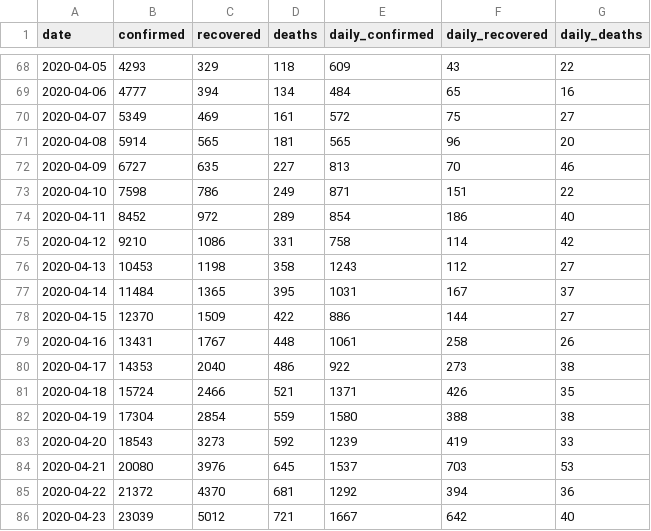
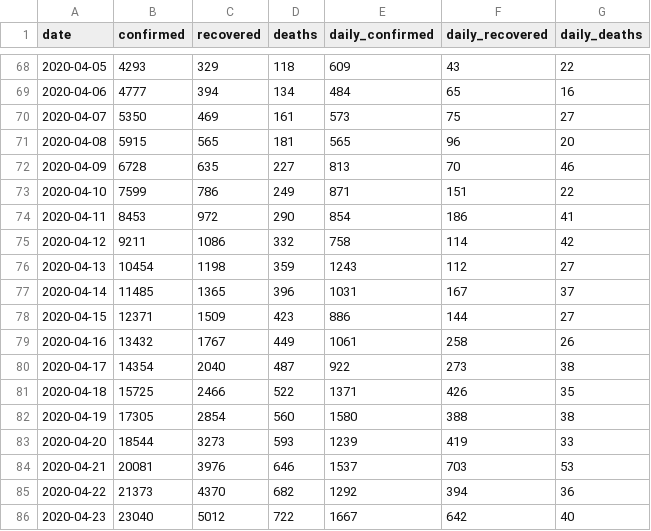
Before and after one commit to dc-aichara/COVID19-India-Tracker, a CSV file: data/api_india.csv, drawn as a sheet; only a part is shown, gaps mark what is left out; the diff covers the shown part only.

Commit message:
Refactor data.py

```diff
--- a/data/api_india.csv
+++ b/data/api_india.csv
@@ -69,18 +69,18 @@ date,confirmed,recovered,deaths,daily_confirmed,daily_recovered,daily_deaths
 2020-04-06,4777,394,134,484,65,16
-2020-04-07,5349,469,161,572,75,27
-2020-04-08,5914,565,181,565,96,20
-2020-04-09,6727,635,227,813,70,46
-2020-04-10,7598,786,249,871,151,22
-2020-04-11,8452,972,289,854,186,40
-2020-04-12,9210,1086,331,758,114,42
-2020-04-13,10453,1198,358,1243,112,27
-2020-04-14,11484,1365,395,1031,167,37
-2020-04-15,12370,1509,422,886,144,27
-2020-04-16,13431,1767,448,1061,258,26
-2020-04-17,14353,2040,486,922,273,38
-2020-04-18,15724,2466,521,1371,426,35
-2020-04-19,17304,2854,559,1580,388,38
-2020-04-20,18543,3273,592,1239,419,33
-2020-04-21,20080,3976,645,1537,703,53
-2020-04-22,21372,4370,681,1292,394,36
-2020-04-23,23039,5012,721,1667,642,40
+2020-04-07,5350,469,161,573,75,27
+2020-04-08,5915,565,181,565,96,20
+2020-04-09,6728,635,227,813,70,46
+2020-04-10,7599,786,249,871,151,22
+2020-04-11,8453,972,290,854,186,41
+2020-04-12,9211,1086,332,758,114,42
+2020-04-13,10454,1198,359,1243,112,27
+2020-04-14,11485,1365,396,1031,167,37
+2020-04-15,12371,1509,423,886,144,27
+2020-04-16,13432,1767,449,1061,258,26
+2020-04-17,14354,2040,487,922,273,38
+2020-04-18,15725,2466,522,1371,426,35
+2020-04-19,17305,2854,560,1580,388,38
+2020-04-20,18544,3273,593,1239,419,33
+2020-04-21,20081,3976,646,1537,703,53
+2020-04-22,21373,4370,682,1292,394,36
+2020-04-23,23040,5012,722,1667,642,40
```
Also changed, not shown: 4 added rows and 2 edited cells elsewhere in this file, 3 other files.
